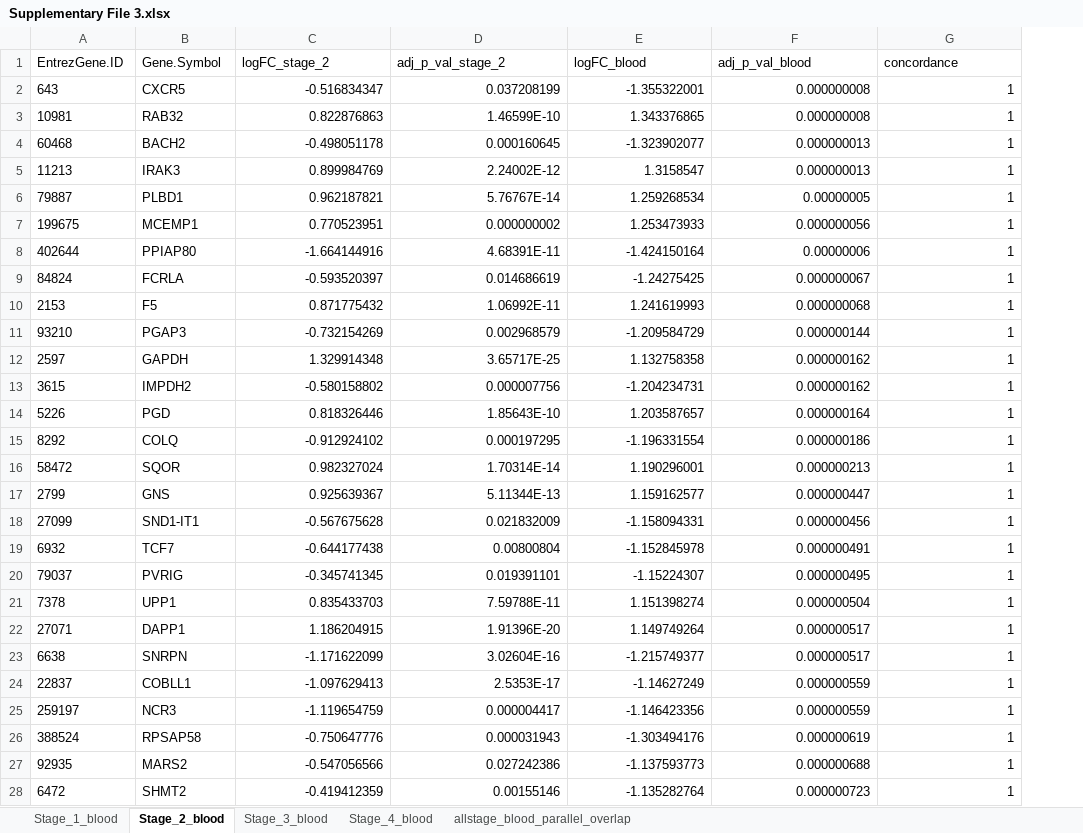
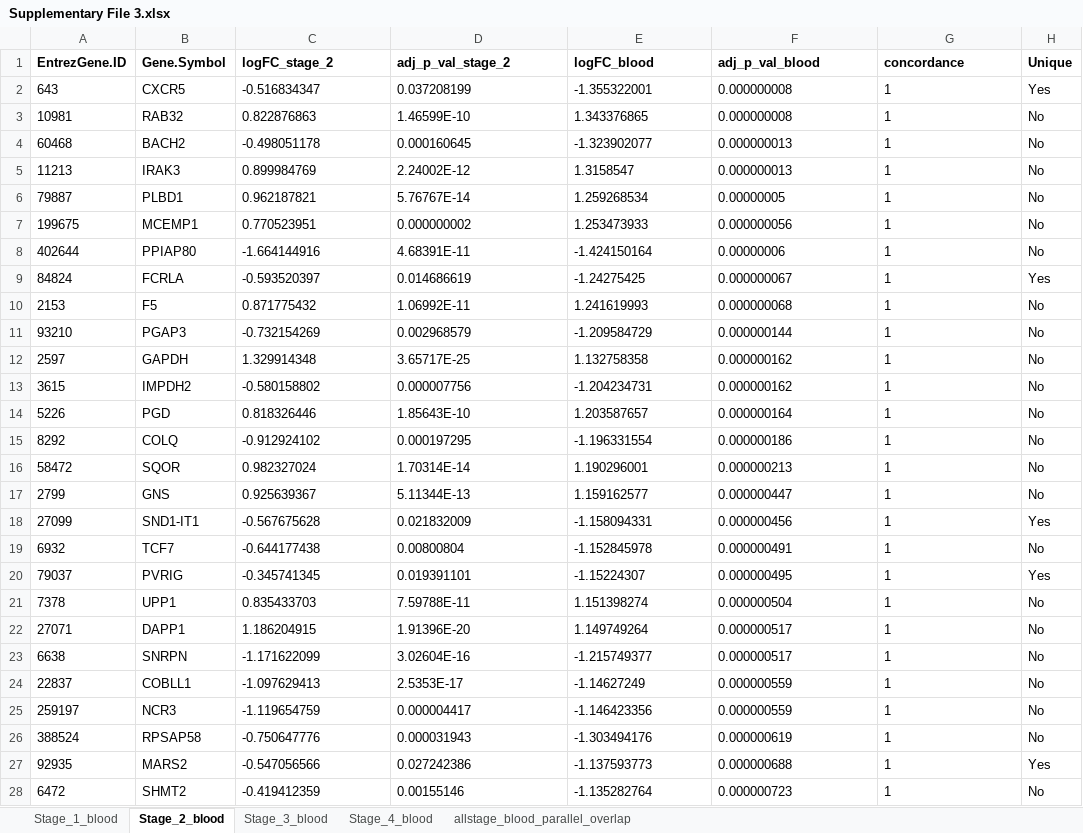
Before and after one commit to lalagkaspn/iGEM_series, an Excel workbook: Paper Supplementary Files/Supplementary File 3.xlsx, sheet Stage_2_blood, drawn as a sheet; only a part is shown; values as stored, in another font and other column widths than the file's, no borders; the diff covers the shown part only; the diff names each change by its address in the sheet, - before the commit and + after, or states it on an @@ line.

```diff
--- a/Paper Supplementary Files/Supplementary File 3.xlsx (sheet Stage_2_blood)
+++ b/Paper Supplementary Files/Supplementary File 3.xlsx (sheet Stage_2_blood)
+column H (Unique), rows 2-28: Yes | No | No | No | No | No | No | Yes | No | No | No | No | No | No | No | No | Yes | No | Yes | No | No | No | No | No | No | Yes | No
-A1:G1 bold: off
+A1:G1 bold: on
-C2:G28 alignment: right
+C2:G28 alignment: left
```
Also changed, not shown: cell formats elsewhere in this sheet, sheet allstage_blood_parallel_overlap, sheet Stage_3_blood, sheet Stage_1_blood, sheet Stage_4_blood, 10 other files.
